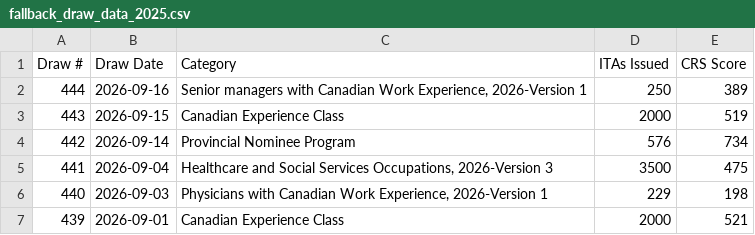
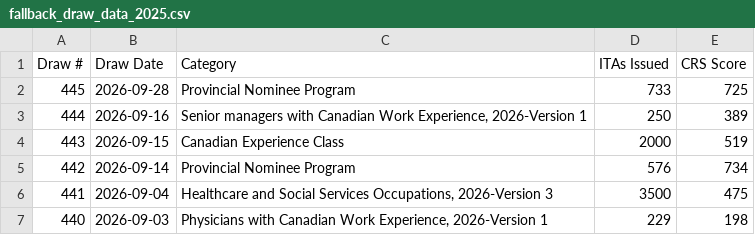
Before and after one commit to prabhakarana/express_entry_draw_tracker, a CSV file: fallback_draw_data_2025.csv, drawn as a sheet; only a part is shown; the shorter side is filled out with more unchanged rows; the diff names each change by its address in the sheet, - before the commit and + after, or states it on an @@ line.

```diff
--- a/fallback_draw_data_2025.csv
+++ b/fallback_draw_data_2025.csv
+row 2: 445 | 2026-09-28 | Provincial Nominee Program | 733 | 725
```
Also changed, not shown: 1 other file.
